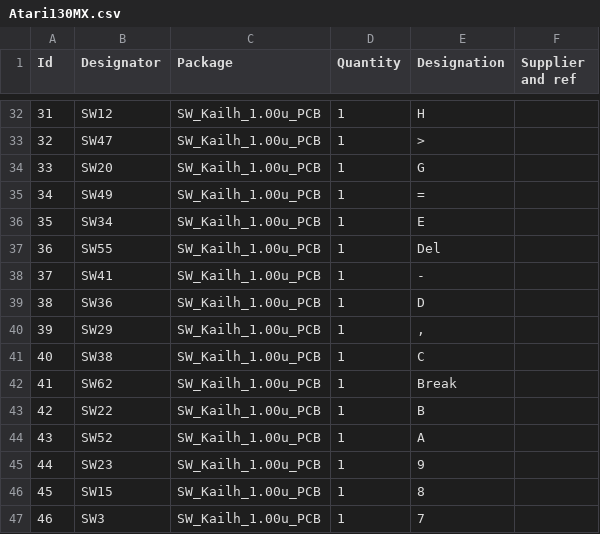
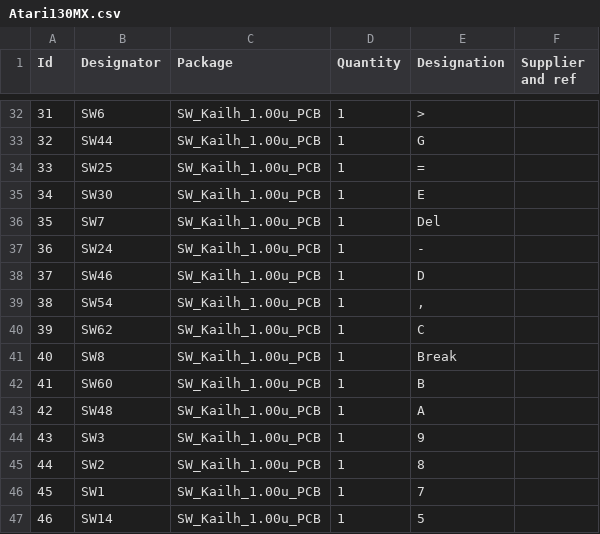
Before and after one commit to gianlucarenzi/A130KB_MX, a CSV file: Atari130MX/Fabrication/Atari130MX.csv, drawn as a sheet; only a part is shown, gaps mark what is left out; the diff covers the shown part only.

```diff
--- a/Atari130MX/Fabrication/Atari130MX.csv
+++ b/Atari130MX/Fabrication/Atari130MX.csv
@@ -32,16 +32,16 @@
-31;"SW12";"SW_Kailh_1.00u_PCB";1;"H";;;
-32;"SW47";"SW_Kailh_1.00u_PCB";1;">";;;
-33;"SW20";"SW_Kailh_1.00u_PCB";1;"G";;;
-34;"SW49";"SW_Kailh_1.00u_PCB";1;"=";;;
-35;"SW34";"SW_Kailh_1.00u_PCB";1;"E";;;
-36;"SW55";"SW_Kailh_1.00u_PCB";1;"Del";;;
-37;"SW41";"SW_Kailh_1.00u_PCB";1;"-";;;
-38;"SW36";"SW_Kailh_1.00u_PCB";1;"D";;;
-39;"SW29";"SW_Kailh_1.00u_PCB";1;",";;;
-40;"SW38";"SW_Kailh_1.00u_PCB";1;"C";;;
-41;"SW62";"SW_Kailh_1.00u_PCB";1;"Break";;;
-42;"SW22";"SW_Kailh_1.00u_PCB";1;"B";;;
-43;"SW52";"SW_Kailh_1.00u_PCB";1;"A";;;
-44;"SW23";"SW_Kailh_1.00u_PCB";1;"9";;;
-45;"SW15";"SW_Kailh_1.00u_PCB";1;"8";;;
-46;"SW3";"SW_Kailh_1.00u_PCB";1;"7";;;
+31;"SW6";"SW_Kailh_1.00u_PCB";1;">";;;
+32;"SW44";"SW_Kailh_1.00u_PCB";1;"G";;;
+33;"SW25";"SW_Kailh_1.00u_PCB";1;"=";;;
+34;"SW30";"SW_Kailh_1.00u_PCB";1;"E";;;
+35;"SW7";"SW_Kailh_1.00u_PCB";1;"Del";;;
+36;"SW24";"SW_Kailh_1.00u_PCB";1;"-";;;
+37;"SW46";"SW_Kailh_1.00u_PCB";1;"D";;;
+38;"SW54";"SW_Kailh_1.00u_PCB";1;",";;;
+39;"SW62";"SW_Kailh_1.00u_PCB";1;"C";;;
+40;"SW8";"SW_Kailh_1.00u_PCB";1;"Break";;;
+41;"SW60";"SW_Kailh_1.00u_PCB";1;"B";;;
+42;"SW48";"SW_Kailh_1.00u_PCB";1;"A";;;
+43;"SW3";"SW_Kailh_1.00u_PCB";1;"9";;;
+44;"SW2";"SW_Kailh_1.00u_PCB";1;"8";;;
+45;"SW1";"SW_Kailh_1.00u_PCB";1;"7";;;
+46;"SW14";"SW_Kailh_1.00u_PCB";1;"5";;;
```
Also changed, not shown: 165 edited cells elsewhere in this file, 14 other files.
